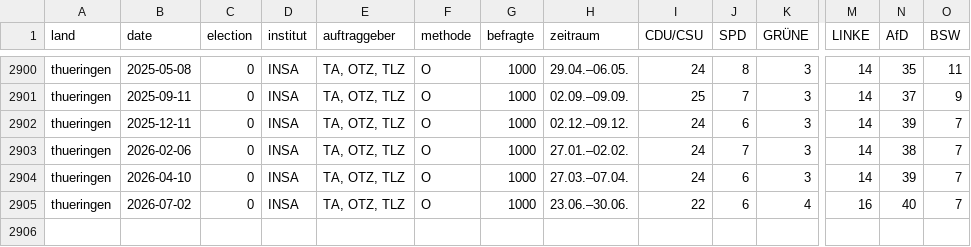
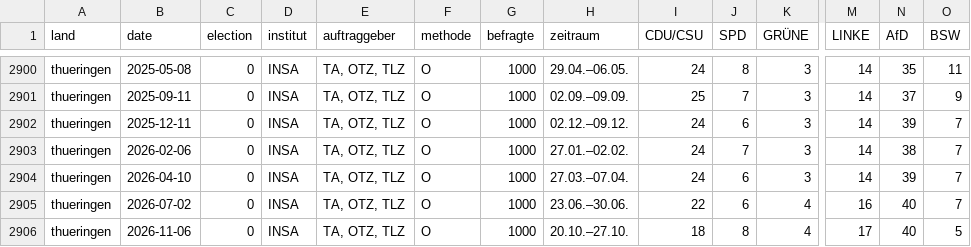
Before and after one commit to mlorenz42/politbarometer, a CSV file: data/landtage.csv, drawn as a sheet; only a part is shown, gaps mark what is left out; rows hold the shown columns only; the diff names each change by its address in the sheet, - before the commit and + after, or states it on an @@ line.

```diff
--- a/data/landtage.csv
+++ b/data/landtage.csv
+row 2906: thueringen | 2026-11-06 | 0 | INSA | TA, OTZ, TLZ | O | 1000 | 20.10.–27.10. | 18 | 8 | 4 | 17 | 40 | 5
```
Also changed, not shown: 8 other files.
